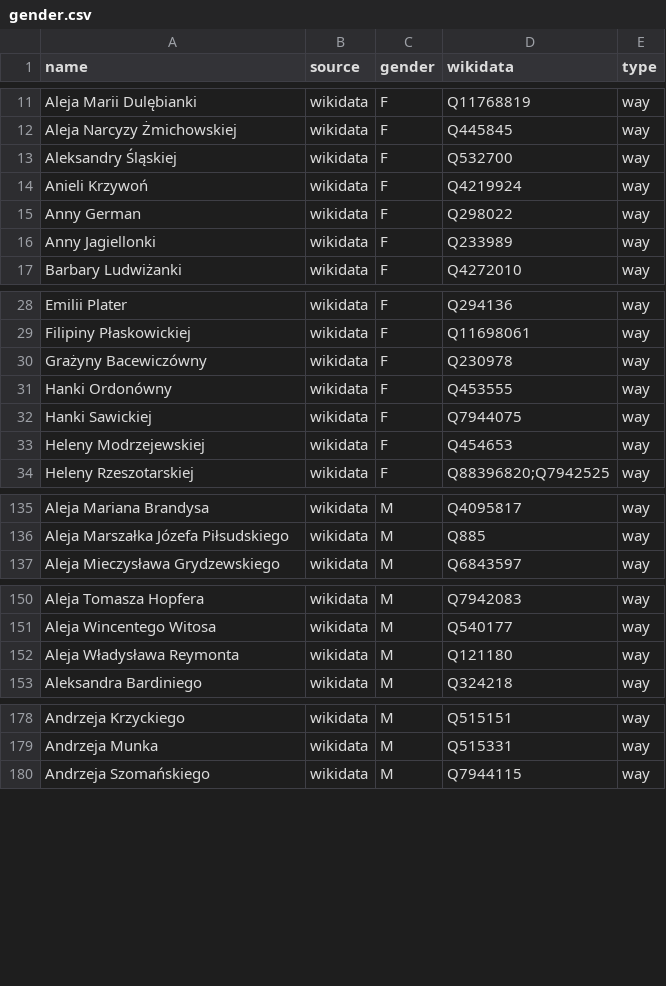
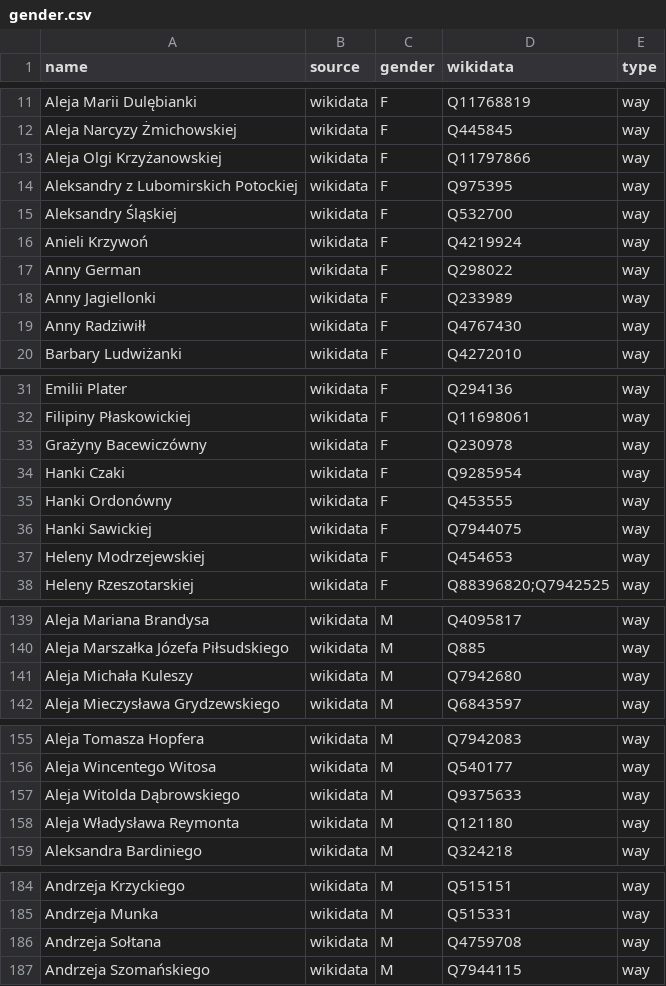
Before and after one commit to EqualStreetNames/equalstreetnames-warsaw, a CSV file: data/gender.csv, drawn as a sheet; only a part is shown, gaps mark what is left out; the diff covers the shown part only; the diff names each change by its address in the sheet, - before the commit and + after, or states it on an @@ line.

```diff
--- a/data/gender.csv
+++ b/data/gender.csv
+row 13: Aleja Olgi Krzyżanowskiej | wikidata | F | Q11797866 | way
+row 14: Aleksandry z Lubomirskich Potockiej | wikidata | F | Q975395 | way
+row 19: Anny Radziwiłł | wikidata | F | Q4767430 | way
+row 34: Hanki Czaki | wikidata | F | Q9285954 | way
+row 141: Aleja Michała Kuleszy | wikidata | M | Q7942680 | way
+row 157: Aleja Witolda Dąbrowskiego | wikidata | M | Q9375633 | way
+row 186: Andrzeja Sołtana | wikidata | M | Q4759708 | way
```
Also changed, not shown: 13 added rows and 2 edited cells elsewhere in this file, data/other.csv, 3 other files.
